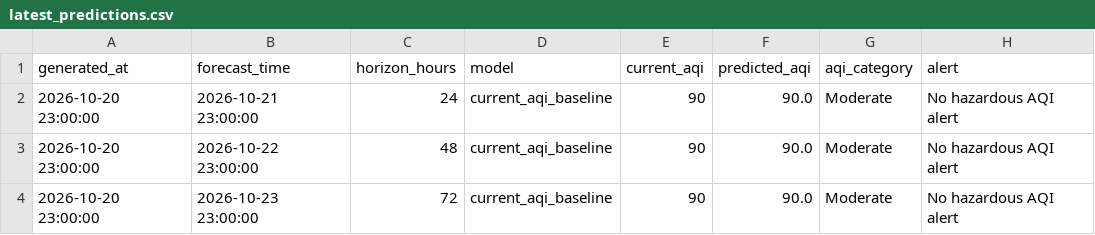
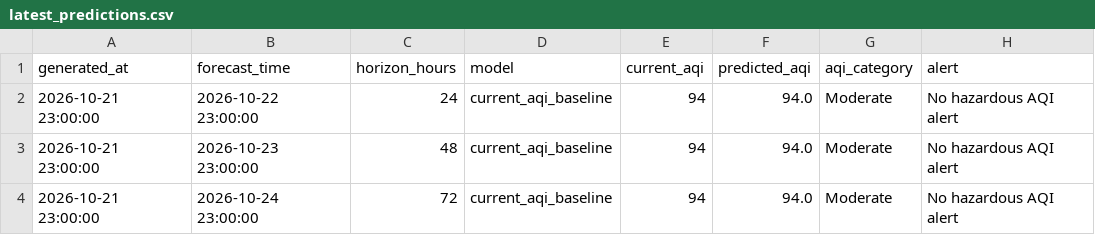
Before and after one commit to khizerrizvi12/Pearls-AQI-Predictor, a CSV file: data/processed/latest_predictions.csv, drawn as a sheet.

```diff
--- a/data/processed/latest_predictions.csv
+++ b/data/processed/latest_predictions.csv
@@ -1,4 +1,4 @@
 generated_at,forecast_time,horizon_hours,model,current_aqi,predicted_aqi,aqi_category,alert
-2026-10-20 23:00:00,2026-10-21 23:00:00,24,current_aqi_baseline,90,90.0,Moderate,No hazardous AQI alert
-2026-10-20 23:00:00,2026-10-22 23:00:00,48,current_aqi_baseline,90,90.0,Moderate,No hazardous AQI alert
-2026-10-20 23:00:00,2026-10-23 23:00:00,72,current_aqi_baseline,90,90.0,Moderate,No hazardous AQI alert
+2026-10-21 23:00:00,2026-10-22 23:00:00,24,current_aqi_baseline,94,94.0,Moderate,No hazardous AQI alert
+2026-10-21 23:00:00,2026-10-23 23:00:00,48,current_aqi_baseline,94,94.0,Moderate,No hazardous AQI alert
+2026-10-21 23:00:00,2026-10-24 23:00:00,72,current_aqi_baseline,94,94.0,Moderate,No hazardous AQI alert
```
Also changed, not shown: data/processed/model_metrics.csv, data/raw/karachi_weather_air_quality_hourly.csv.
